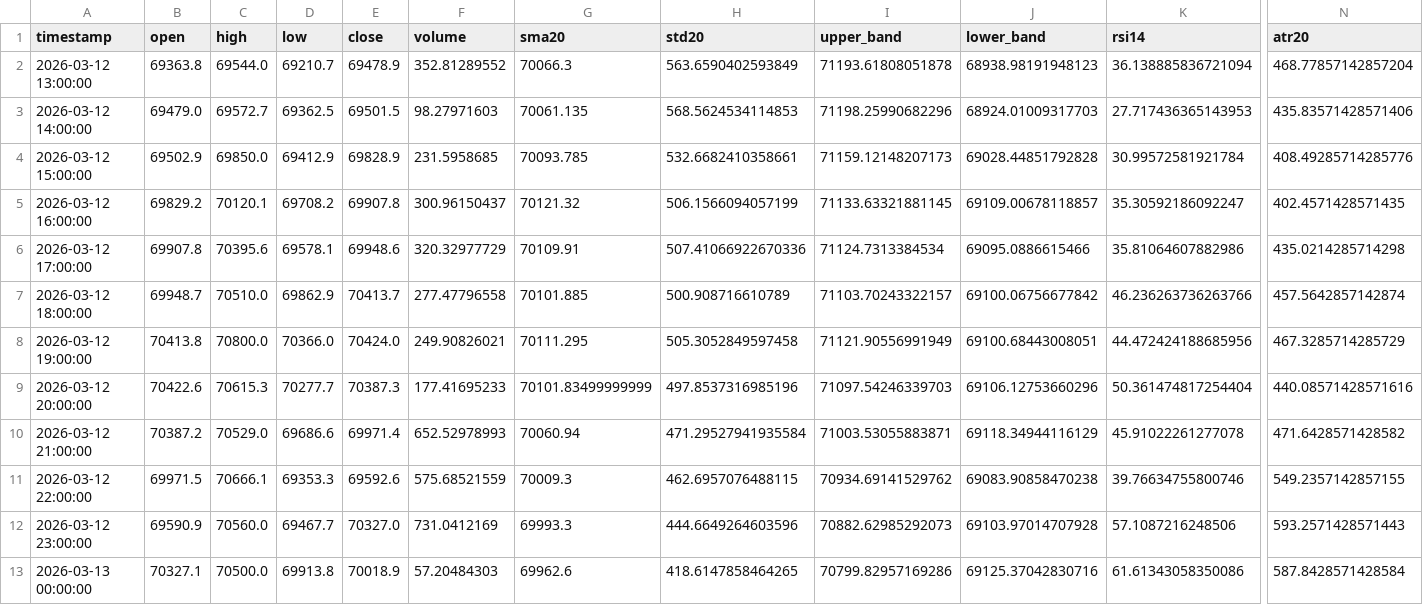
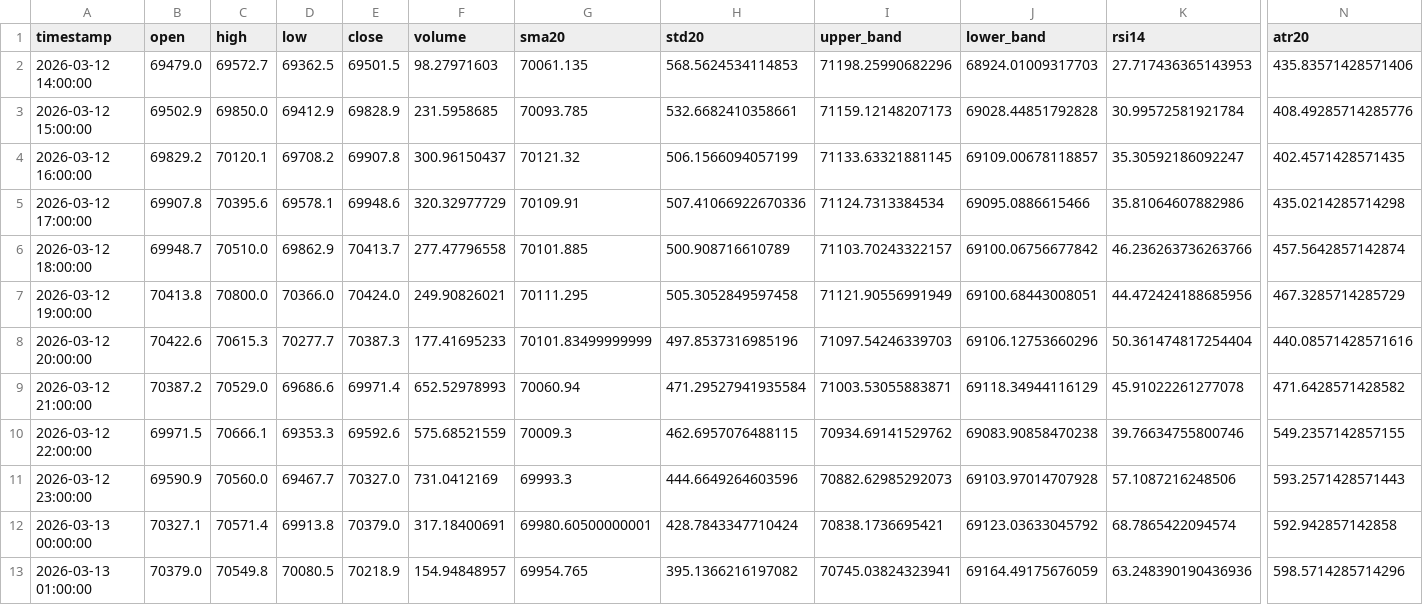
Before and after one commit to cdavocazh/btc-db-v3, a CSV file: backtest_results/indicators.csv, drawn as a sheet; only a part is shown, gaps mark what is left out; removed rows and columns are numbered as before the commit, all else as after; rows hold the shown columns only; the diff names each change by its address in the sheet, - before the commit and + after, or states it on an @@ line.

```diff
--- a/backtest_results/indicators.csv
+++ b/backtest_results/indicators.csv
-row 2: 2026-03-12 13:00:00 | 69363.8 | 69544.0 | 69210.7 | 69478.9 | 352.81289552 | 70066.3 | 563.6590402593849 | 71193.61808051878 | 68938.98191948123 | 36.138885836721094 | 468.77857142857204
-C12 (high): 70500.0
+C12 (high): 70571.4
-E12 (close): 70018.9
+E12 (close): 70379.0
-F12 (volume): 57.20484303
+F12 (volume): 317.18400691
-G12 (sma20): 69962.6
+G12 (sma20): 69980.60500000001
-H12 (std20): 418.6147858464265
+H12 (std20): 428.7843347710424
-I12 (upper_band): 70799.82957169286
+I12 (upper_band): 70838.1736695421
-J12 (lower_band): 69125.37042830716
+J12 (lower_band): 69123.03633045792
-K12 (rsi14): 61.61343058350086
+K12 (rsi14): 68.7865422094574
-N12 (atr20): 587.8428571428584
+N12 (atr20): 592.942857142858
+row 13: 2026-03-13 01:00:00 | 70379.0 | 70549.8 | 70080.5 | 70218.9 | 154.94848957 | 69954.765 | 395.1366216197082 | 70745.03824323941 | 69164.49175676059 | 63.248390190436936 | 598.5714285714296
```
Also changed, not shown: backtest_results/conditions.csv, 3 other files.
